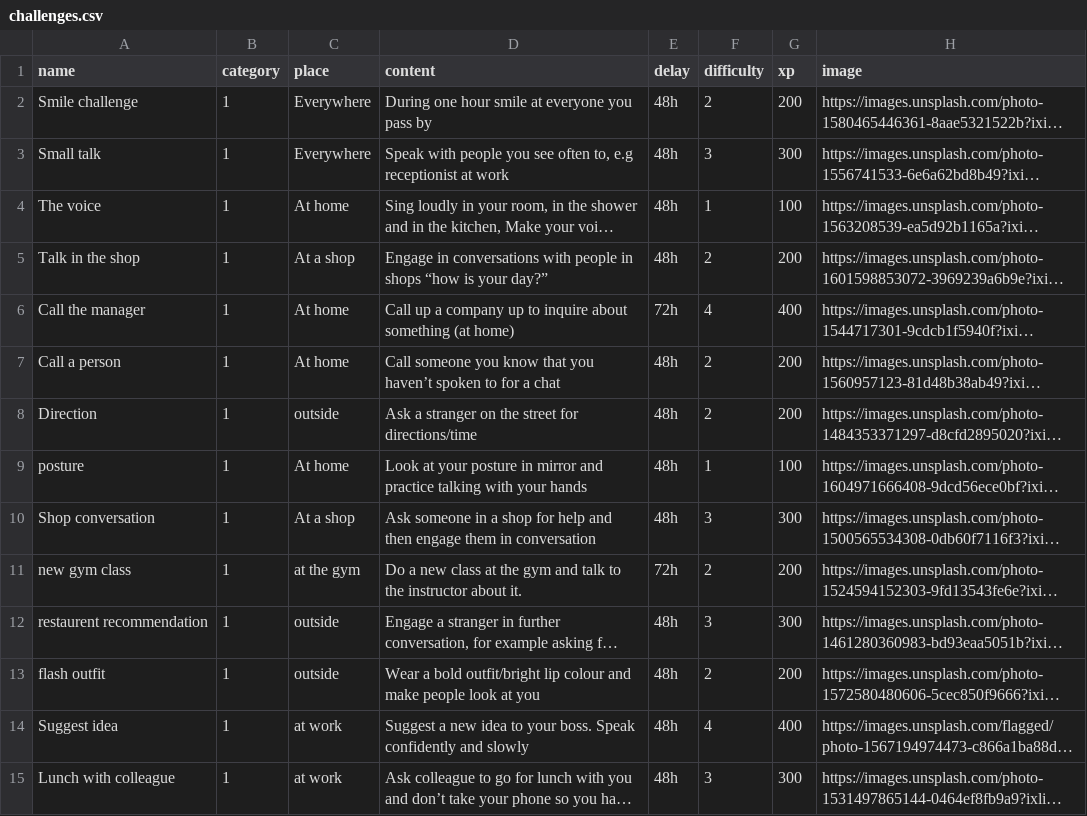
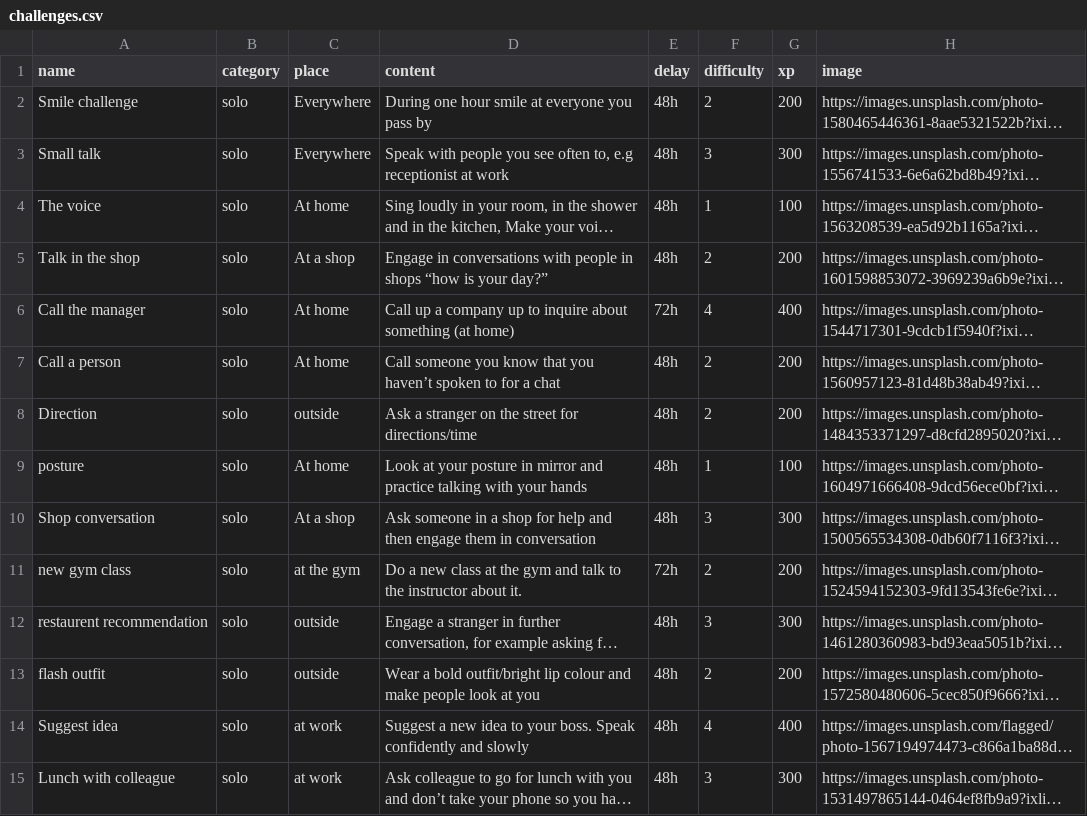
Before and after one commit to BenDndr/Dare_to_go, a CSV file: db/challenges.csv, drawn as a sheet; only a part is shown; long unchanged cells end in …; the diff covers the shown part only; the diff names each change by its address in the sheet, - before the commit and + after, or states it on an @@ line.

```diff
--- a/db/challenges.csv
+++ b/db/challenges.csv
-B2:B15 (category): 1
+B2:B15 (category): solo
```
Also changed, not shown: 40 edited cells elsewhere in this file, 2 other files.
